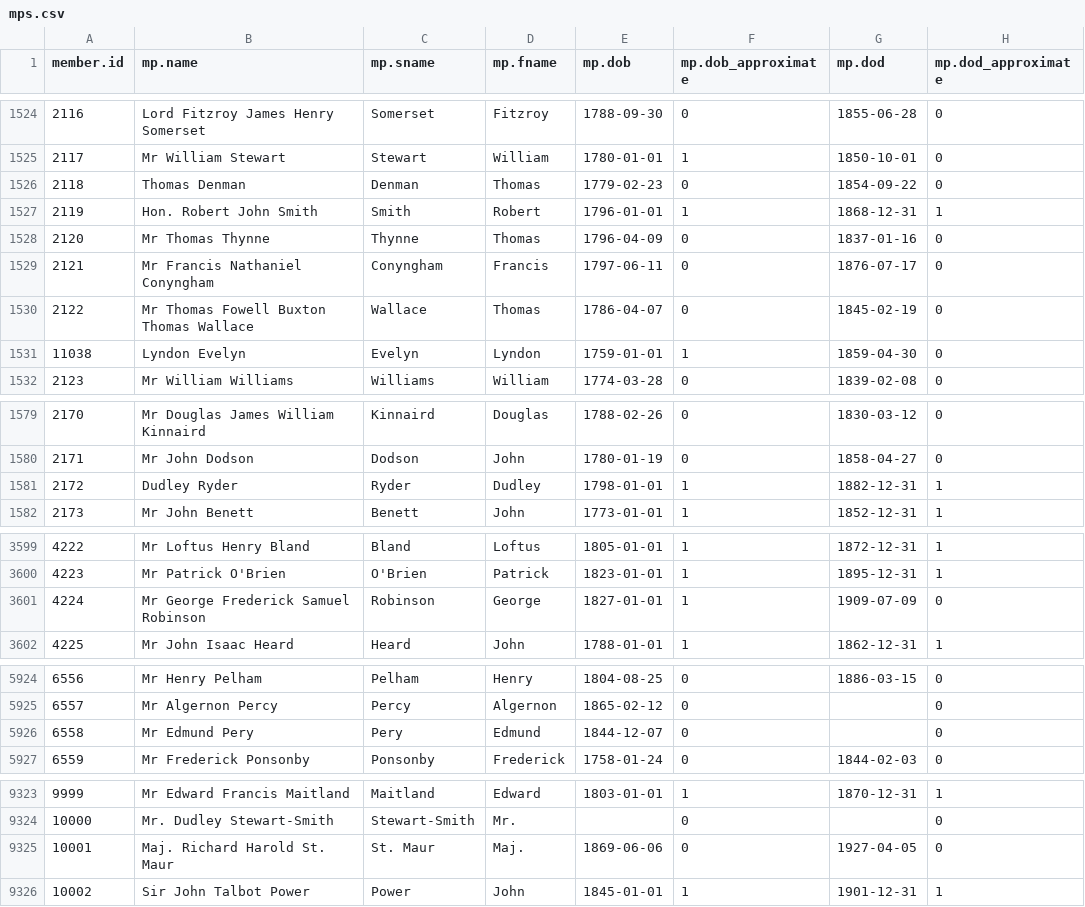
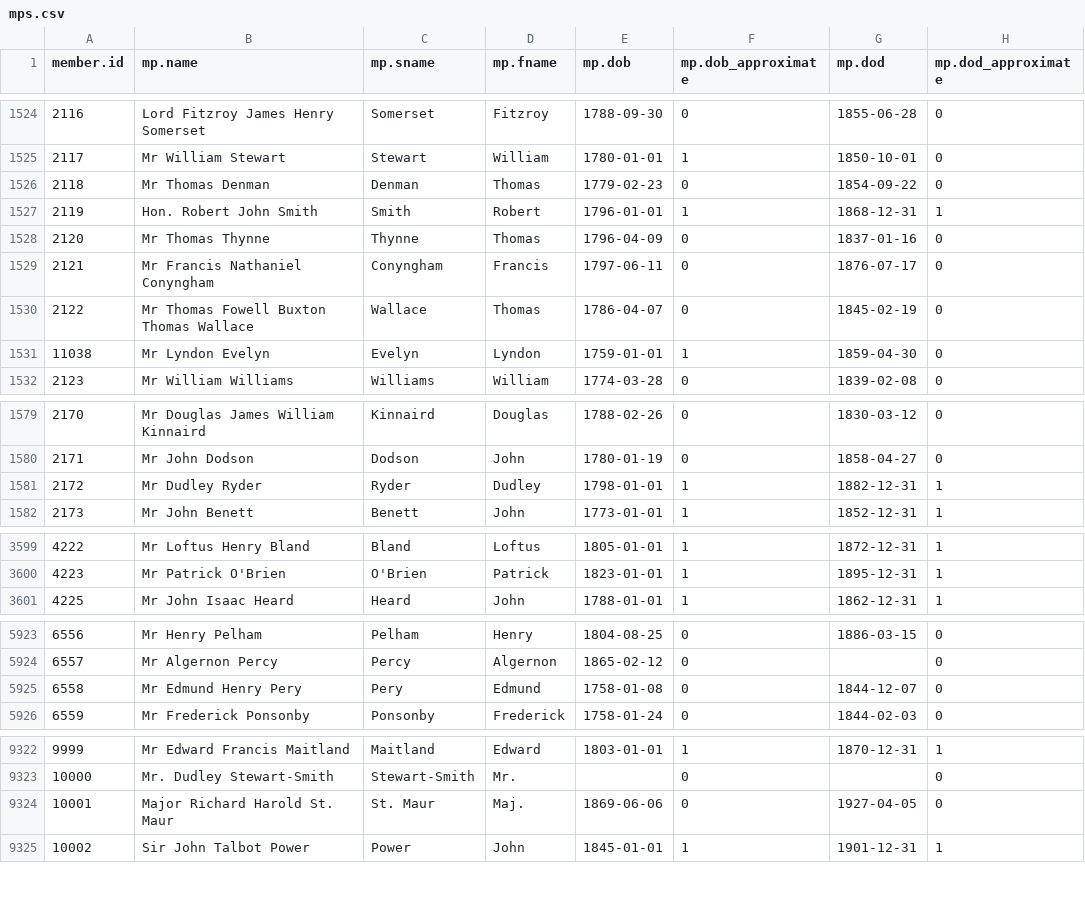
Before and after one commit to stephbuon/hansard-speakers, a CSV file: data/mps.csv, drawn as a sheet; only a part is shown, gaps mark what is left out.

Commit message:
finished gladstones and made minor edits to mps.csv and liparm_members.csb

```diff
--- a/data/mps.csv
+++ b/data/mps.csv
@@ -1525,3 +1525,3 @@ member.id,mp.name,mp.sname,mp.fname,mp.dob,mp.dob_approximate,mp.dod,mp.dod_appr
 2117,Mr William Stewart,Stewart,William,1780-01-01,1,1850-10-01,0
-2118,Thomas Denman,Denman,Thomas,1779-02-23,0,1854-09-22,0
+2118,Mr Thomas Denman,Denman,Thomas,1779-02-23,0,1854-09-22,0
 2119,Hon. Robert John Smith,Smith,Robert,1796-01-01,1,1868-12-31,1
@@ -1530,3 +1530,3 @@ member.id,mp.name,mp.sname,mp.fname,mp.dob,mp.dob_approximate,mp.dod,mp.dod_appr
 2122,Mr Thomas Fowell Buxton Thomas Wallace,Wallace,Thomas,1786-04-07,0,1845-02-19,0
-11038, Lyndon Evelyn,Evelyn,Lyndon,1759-01-01,1,1859-04-30,0
+11038,Mr Lyndon Evelyn,Evelyn,Lyndon,1759-01-01,1,1859-04-30,0
 2123,Mr William Williams,Williams,William,1774-03-28,0,1839-02-08,0
@@ -1580,3 +1580,3 @@ member.id,mp.name,mp.sname,mp.fname,mp.dob,mp.dob_approximate,mp.dod,mp.dod_appr
 2171,Mr John Dodson,Dodson,John,1780-01-19,0,1858-04-27,0
-2172,Dudley Ryder,Ryder,Dudley,1798-01-01,1,1882-12-31,1
+2172,Mr Dudley Ryder,Ryder,Dudley,1798-01-01,1,1882-12-31,1
 2173,Mr John Benett,Benett,John,1773-01-01,1,1852-12-31,1
@@ -3600,3 +3600,2 @@ member.id,mp.name,mp.sname,mp.fname,mp.dob,mp.dob_approximate,mp.dod,mp.dod_appr
 4223,Mr Patrick O'Brien,O'Brien,Patrick,1823-01-01,1,1895-12-31,1
-4224,Mr George Frederick Samuel Robinson,Robinson,George,1827-01-01,1,1909-07-09,0
 4225,Mr John Isaac Heard,Heard,John,1788-01-01,1,1862-12-31,1
@@ -5925,3 +5924,3 @@ member.id,mp.name,mp.sname,mp.fname,mp.dob,mp.dob_approximate,mp.dod,mp.dod_appr
 6557,Mr Algernon Percy,Percy,Algernon,1865-02-12,0,,0
-6558,Mr Edmund Pery,Pery,Edmund,1844-12-07,0,,0
+6558,Mr Edmund Henry Pery,Pery,Edmund,1758-01-08,0,1844-12-07,0
 6559,Mr Frederick Ponsonby,Ponsonby,Frederick,1758-01-24,0,1844-02-03,0
@@ -9324,3 +9323,3 @@ member.id,mp.name,mp.sname,mp.fname,mp.dob,mp.dob_approximate,mp.dod,mp.dod_appr
 10000,Mr. Dudley Stewart-Smith,Stewart-Smith,Mr.,,0,,0
-10001,Maj. Richard Harold St. Maur,St. Maur,Maj.,1869-06-06,0,1927-04-05,0
+10001,Major Richard Harold St. Maur,St. Maur,Maj.,1869-06-06,0,1927-04-05,0
 10002,Sir John Talbot Power,Power,John,1845-01-01,1,1901-12-31,1
```
Also changed, not shown: data/liparm_additions.csv, data/liparm_members.csv.
